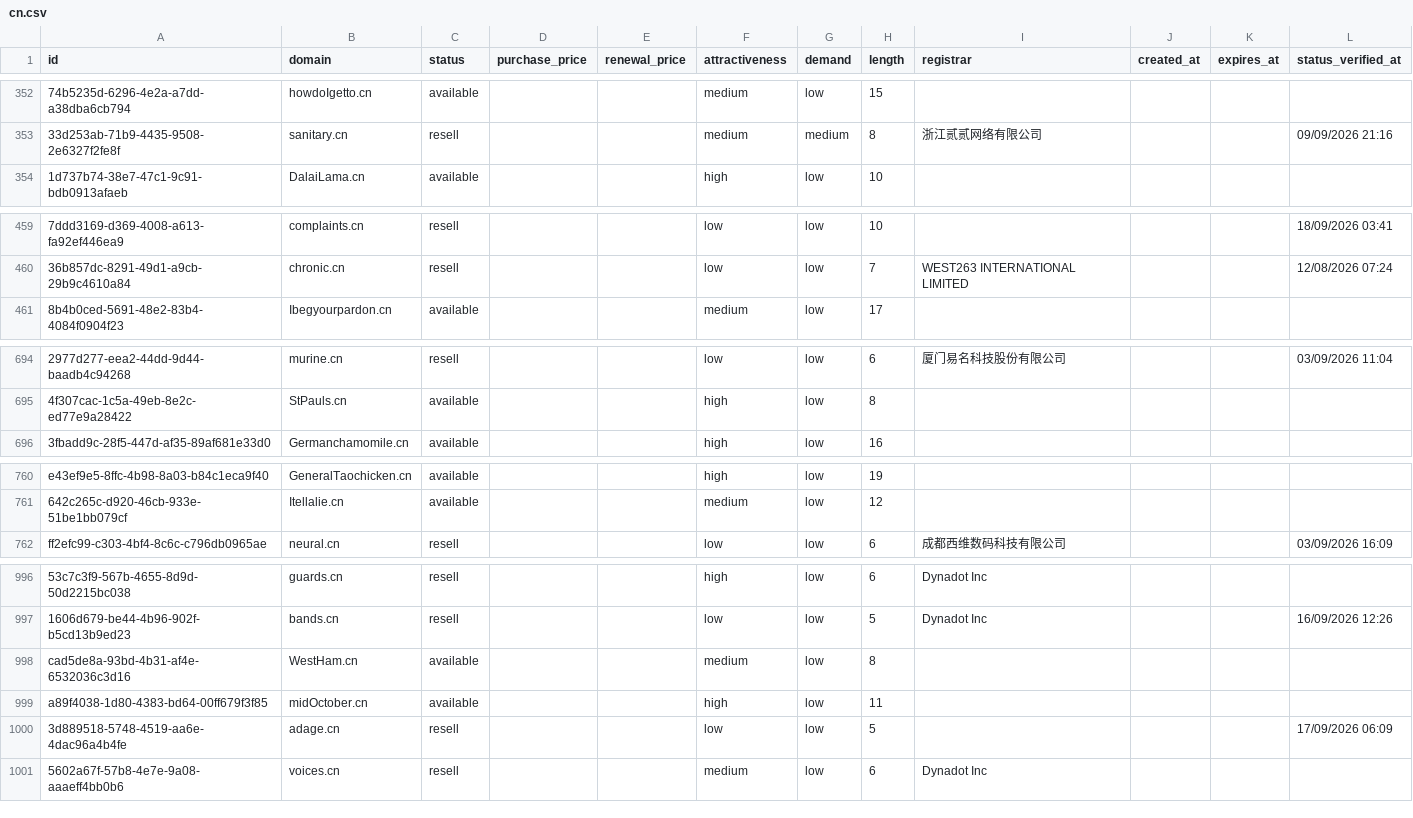
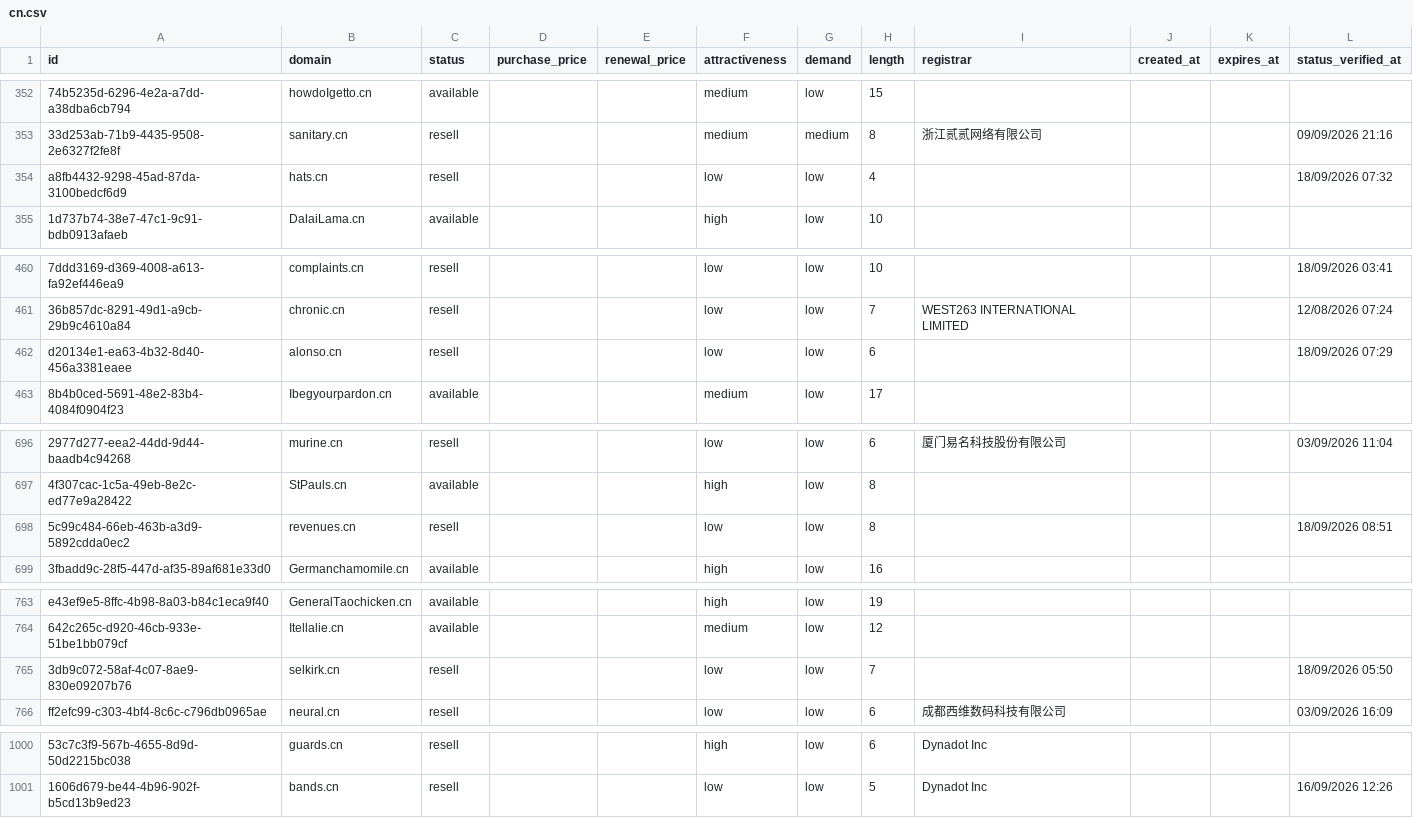
Before and after one commit to UniqueDomains/cn-oneword-domains, a CSV file: cn.csv, drawn as a sheet; only a part is shown, gaps mark what is left out; removed rows and columns are numbered as before the commit, all else as after; the diff covers the shown part only; the diff names each change by its address in the sheet, - before the commit and + after, or states it on an @@ line.

Commit message:
Domains update

```diff
--- a/cn.csv
+++ b/cn.csv
+row 354: a8fb4432-9298-45ad-87da-3100bedcf6d9 | hats.cn | resell |  |  | low | low | 4 |  |  |  | 18/09/2026 07:32
+row 462: d20134e1-ea63-4b32-8d40-456a3381eaee | alonso.cn | resell |  |  | low | low | 6 |  |  |  | 18/09/2026 07:29
+row 698: 5c99c484-66eb-463b-a3d9-5892cdda0ec2 | revenues.cn | resell |  |  | low | low | 8 |  |  |  | 18/09/2026 08:51
+row 765: 3db9c072-58af-4c07-8ae9-830e09207b76 | selkirk.cn | resell |  |  | low | low | 7 |  |  |  | 18/09/2026 05:50
-row 998: cad5de8a-93bd-4b31-af4e-6532036c3d16 | WestHam.cn | available |  |  | medium | low | 8
-row 999: a89f4038-1d80-4383-bd64-00ff679f3f85 | midOctober.cn | available |  |  | high | low | 11
-row 1000: 3d889518-5748-4519-aa6e-4dac96a4b4fe | adage.cn | resell |  |  | low | low | 5 |  |  |  | 17/09/2026 06:09
-row 1001: 5602a67f-57b8-4e7e-9a08-aaaeff4bb0b6 | voices.cn | resell |  |  | medium | low | 6 | Dynadot Inc
```
Also changed, not shown: 14 edited cells elsewhere in this file, 3 other files.
